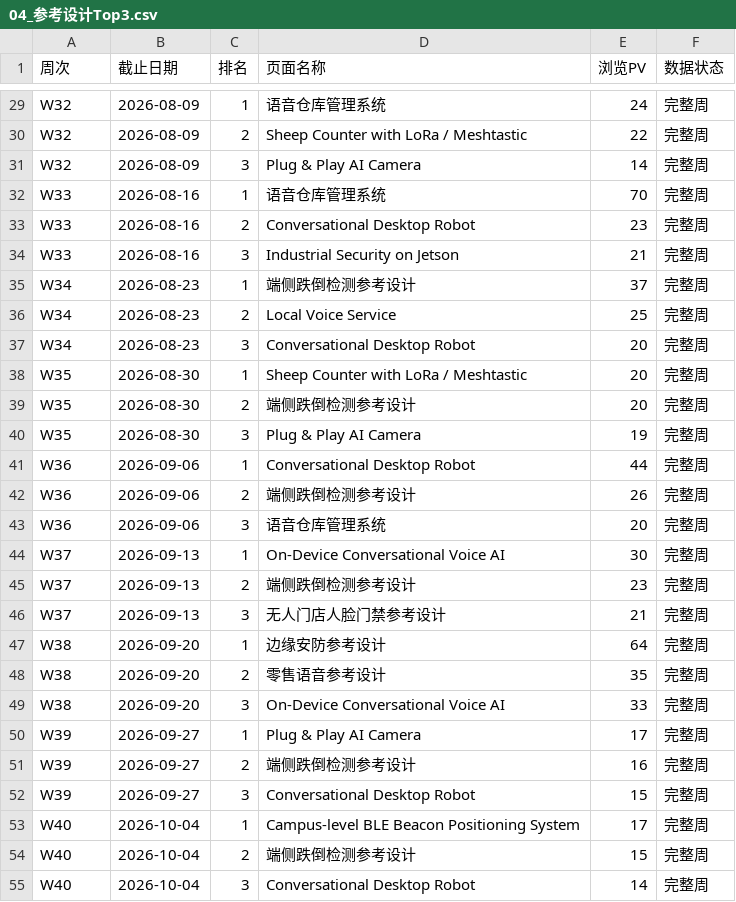
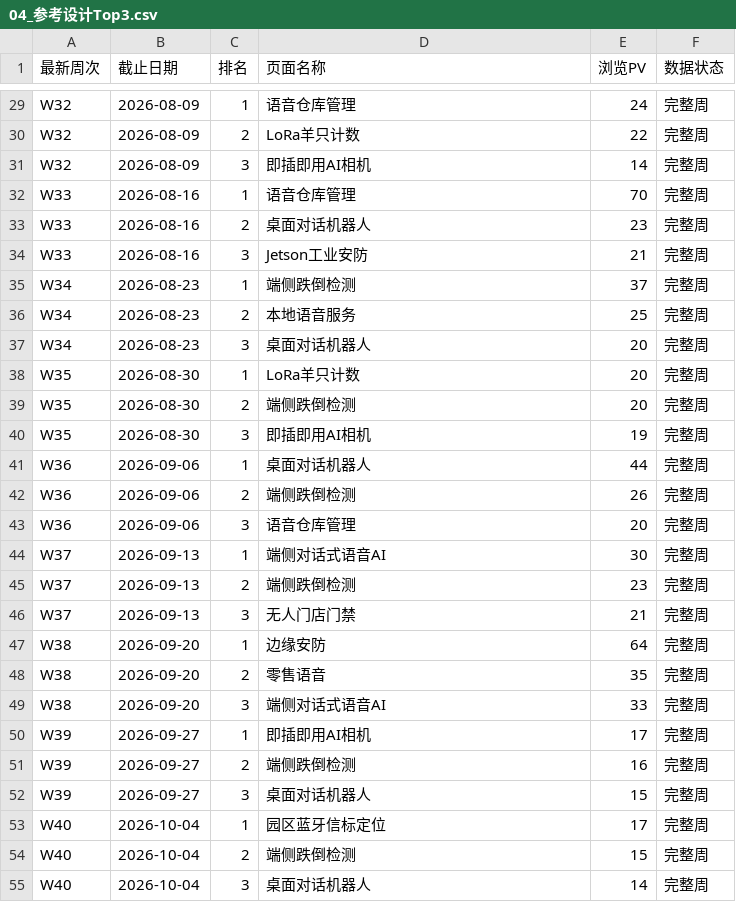
Before and after one commit to rebeccah321/ga4-feishu-dashboard, a CSV file: data/analysis_v3/04_参考设计Top3.csv, drawn as a sheet; only a part is shown, gaps mark what is left out; the diff covers the shown part only; the diff names each change by its address in the sheet, - before the commit and + after, or states it on an @@ line.

```diff
--- a/data/analysis_v3/04_参考设计Top3.csv
+++ b/data/analysis_v3/04_参考设计Top3.csv
-A1: 周次
+A1: 最新周次
-D29 (页面名称): 语音仓库管理系统
+D29 (页面名称): 语音仓库管理
-D30 (页面名称): Sheep Counter with LoRa / Meshtastic
+D30 (页面名称): LoRa羊只计数
-D31 (页面名称): Plug & Play AI Camera
+D31 (页面名称): 即插即用AI相机
-D32 (页面名称): 语音仓库管理系统
+D32 (页面名称): 语音仓库管理
-D33 (页面名称): Conversational Desktop Robot
+D33 (页面名称): 桌面对话机器人
-D34 (页面名称): Industrial Security on Jetson
+D34 (页面名称): Jetson工业安防
-D35 (页面名称): 端侧跌倒检测参考设计
+D35 (页面名称): 端侧跌倒检测
-D36 (页面名称): Local Voice Service
+D36 (页面名称): 本地语音服务
-D37 (页面名称): Conversational Desktop Robot
+D37 (页面名称): 桌面对话机器人
-D38 (页面名称): Sheep Counter with LoRa / Meshtastic
+D38 (页面名称): LoRa羊只计数
-D39 (页面名称): 端侧跌倒检测参考设计
+D39 (页面名称): 端侧跌倒检测
-D40 (页面名称): Plug & Play AI Camera
+D40 (页面名称): 即插即用AI相机
-D41 (页面名称): Conversational Desktop Robot
+D41 (页面名称): 桌面对话机器人
-D42 (页面名称): 端侧跌倒检测参考设计
+D42 (页面名称): 端侧跌倒检测
-D43 (页面名称): 语音仓库管理系统
+D43 (页面名称): 语音仓库管理
-D44 (页面名称): On-Device Conversational Voice AI
+D44 (页面名称): 端侧对话式语音AI
-D45 (页面名称): 端侧跌倒检测参考设计
+D45 (页面名称): 端侧跌倒检测
-D46 (页面名称): 无人门店人脸门禁参考设计
+D46 (页面名称): 无人门店门禁
-D47 (页面名称): 边缘安防参考设计
+D47 (页面名称): 边缘安防
-D48 (页面名称): 零售语音参考设计
+D48 (页面名称): 零售语音
-D49 (页面名称): On-Device Conversational Voice AI
+D49 (页面名称): 端侧对话式语音AI
-D50 (页面名称): Plug & Play AI Camera
+D50 (页面名称): 即插即用AI相机
-D51 (页面名称): 端侧跌倒检测参考设计
+D51 (页面名称): 端侧跌倒检测
-D52 (页面名称): Conversational Desktop Robot
+D52 (页面名称): 桌面对话机器人
-D53 (页面名称): Campus-level BLE Beacon Positioning System
+D53 (页面名称): 园区蓝牙信标定位
-D54 (页面名称): 端侧跌倒检测参考设计
+D54 (页面名称): 端侧跌倒检测
-D55 (页面名称): Conversational Desktop Robot
+D55 (页面名称): 桌面对话机器人
```
Also changed, not shown: 36 edited cells elsewhere in this file, 3 other files.
